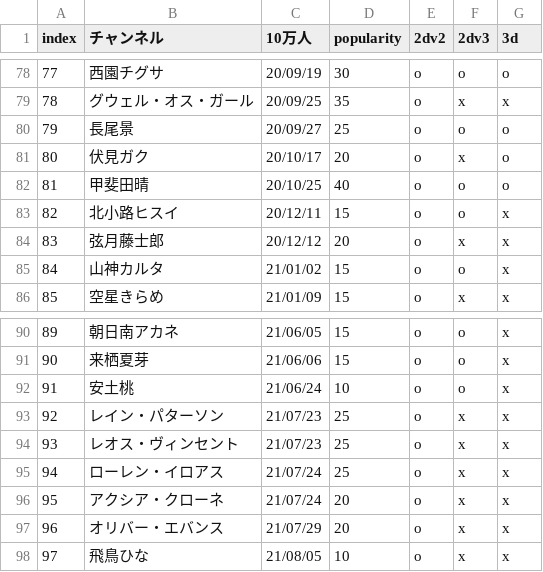
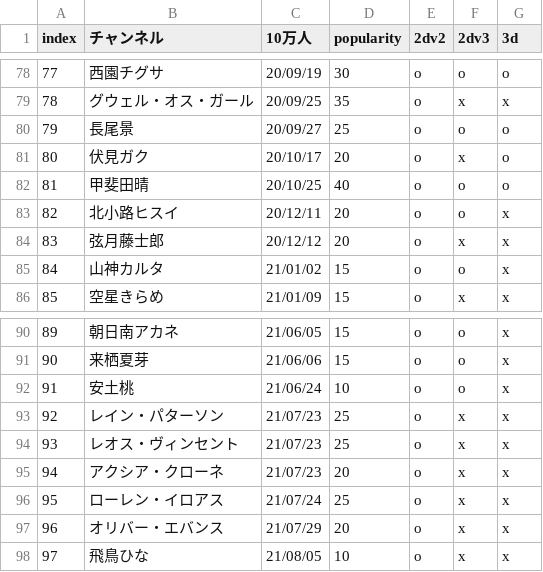
Before and after one commit to eggplants/niji-100k, a CSV file: res.csv, drawn as a sheet; only a part is shown, gaps mark what is left out; removed rows and columns are numbered as before the commit, all else as after; the diff names each change by its address in the sheet, - before the commit and + after, or states it on an @@ line.

```diff
--- a/res.csv
+++ b/res.csv
-D83 (popularity): 15
+D83 (popularity): 20
+row 95: 94 | アクシア・クローネ | 21/07/23 | 20 | o | x | x
@@ column A (index) renumbered in row 96 @@
-row 96: 95 | アクシア・クローネ | 21/07/24 | 20 | o | x | x
```
Also changed, not shown: 1 other file.
